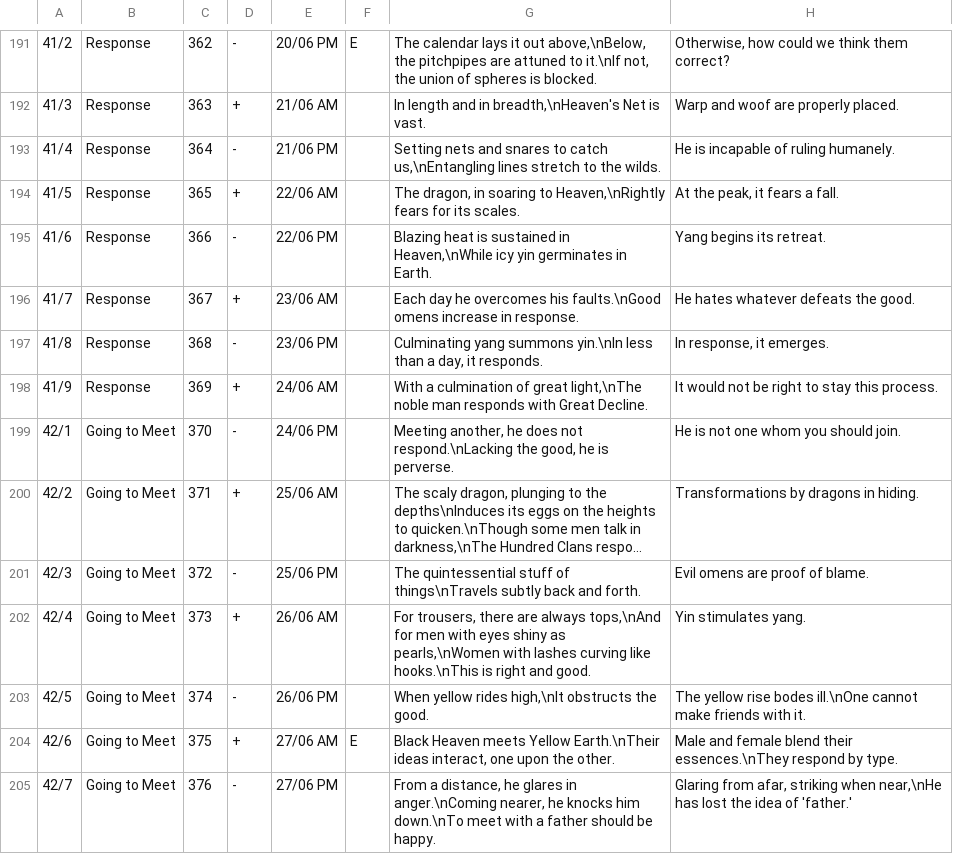
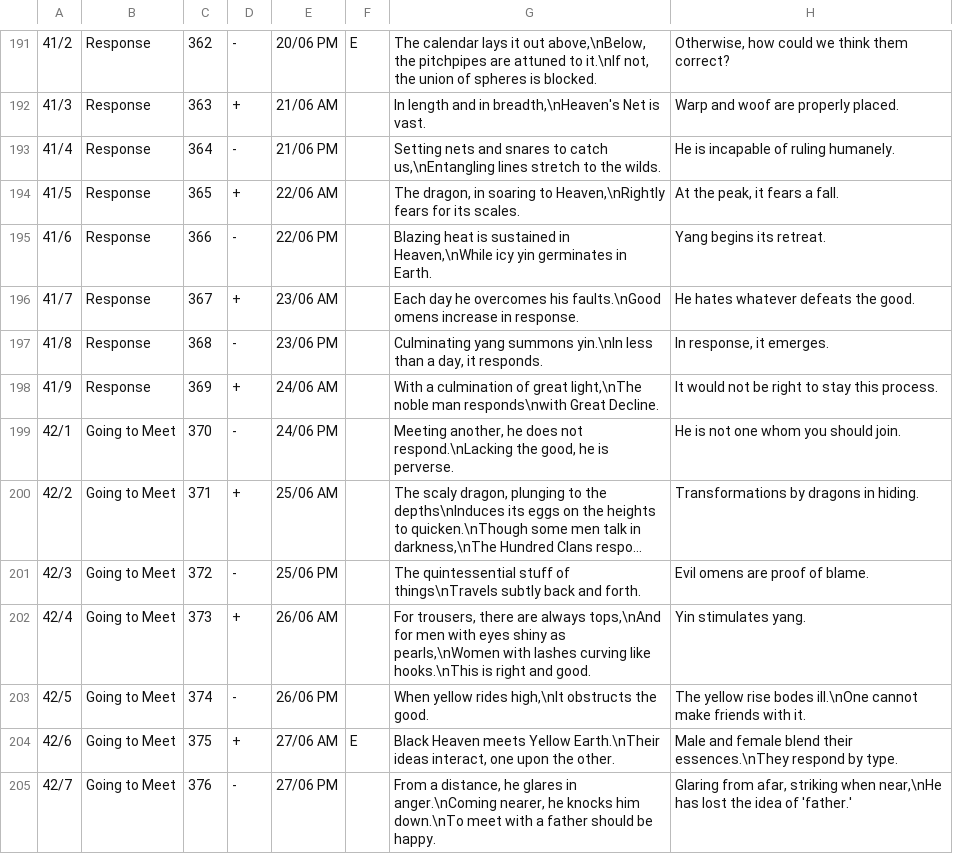
Before and after one commit to Blanchot/delphi, a CSV file: canon_texts.csv, drawn as a sheet; only a part is shown, gaps mark what is left out; long unchanged cells end in ….

Commit message:
Edits

```diff
--- a/canon_texts.csv
+++ b/canon_texts.csv
@@ -197,3 +197,3 @@
 41/8;Response;368;-;23/06 PM;;Culminating yang summons yin.\nIn less than a day, it responds.;In response, it emerges.
-41/9;Response;369;+;24/06 AM;;With a culmination of great light,\nThe noble man responds with Great Decline.;It would not be right to stay this process.
+41/9;Response;369;+;24/06 AM;;With a culmination of great light,\nThe noble man responds\nwith Great Decline.;It would not be right to stay this process.
 42/1;Going to Meet;370;-;24/06 PM;;Meeting another, he does not respond.\nLacking the good, he is perverse.;He is not one whom you should join.
```
